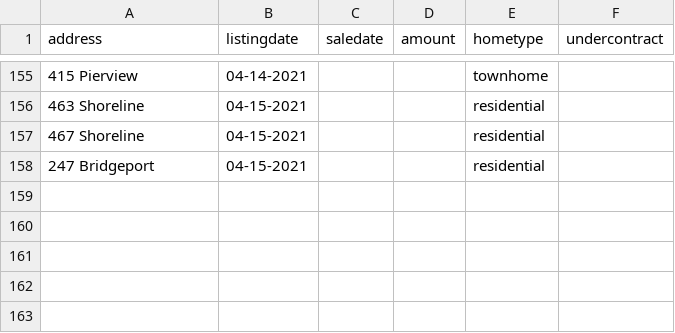
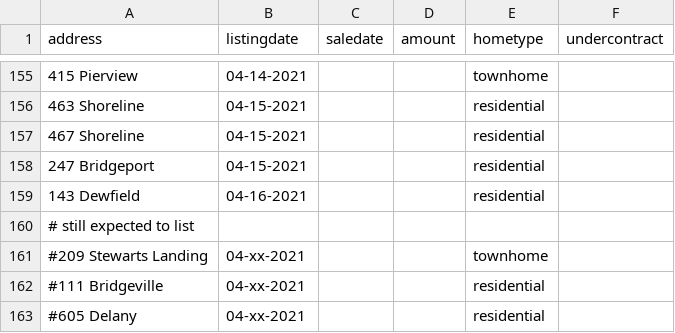
Before and after one commit to robhanssen/glenlake-homesales-old, a CSV file: homesalesdata-source.csv, drawn as a sheet; only a part is shown, gaps mark what is left out.

Commit message:
update 4/16 - new listings, expected listings

```diff
--- a/homesalesdata-source.csv
+++ b/homesalesdata-source.csv
@@ -158 +158,6 @@
 247 Bridgeport,04-15-2021,,,residential,
+143 Dewfield,04-16-2021,,,residential,
+# still expected to list
+#209 Stewarts Landing,04-xx-2021,,,townhome,
+#111 Bridgeville,04-xx-2021,,,residential,
+#605 Delany,04-xx-2021,,,residential,
```
Also changed, not shown: data/homesales_processeddata.csv, data/listing-overview-by-year.csv, 15 other files.
